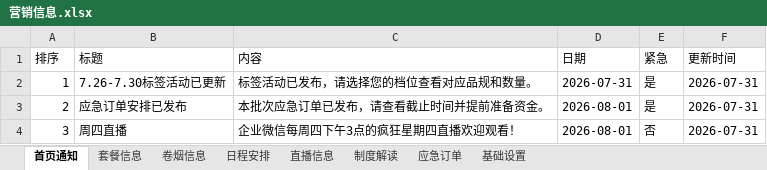
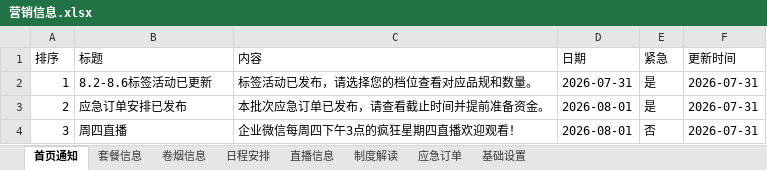
Before and after one commit to wuzhong-service/wuzhong-service, an Excel workbook: data/营销信息.xlsx, sheet 首页通知, drawn as a sheet; values as stored, in another font and other column widths than the file's, no borders; the diff names each change by its address in the sheet, - before the commit and + after, or states it on an @@ line.

```diff
--- a/data/营销信息.xlsx (sheet 首页通知)
+++ b/data/营销信息.xlsx (sheet 首页通知)
-B2 (标题): 7.26-7.30标签活动已更新
+B2 (标题): 8.2-8.6标签活动已更新
```
Also changed, not shown: 1 other file.
